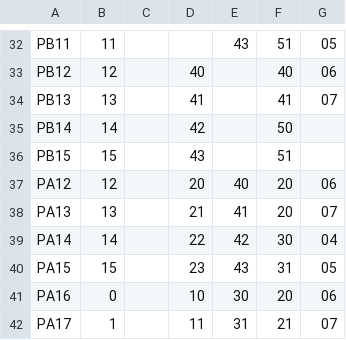
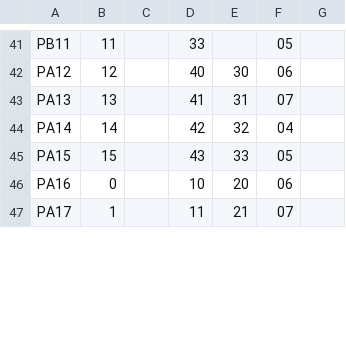
Before and after one commit to osresearch/micropython, a CSV file: ports/samd/mcu/saml22/pin-af-table.csv, drawn as a sheet; only a part is shown, gaps mark what is left out; removed rows and columns are numbered as before the commit, all else as after; the diff covers the shown part only; the diff names each change by its address in the sheet, - before the commit and + after, or states it on an @@ line.

```diff
--- a/ports/samd/mcu/saml22/pin-af-table.csv
+++ b/ports/samd/mcu/saml22/pin-af-table.csv
-D41: (empty)
+D41: 33
-E41: 43
+E41: (empty)
-F41: 51
+F41: 05
-G41: 05
+G41: (empty)
-row 33: PB12 | 12 |  | 40 |  | 40 | 06
-row 34: PB13 | 13 |  | 41 |  | 41 | 07
-row 35: PB14 | 14 |  | 42 |  | 50
-row 36: PB15 | 15 |  | 43 |  | 51
-D42: 20
+D42: 40
-E42: 40
+E42: 30
-F42: 20
+F42: 06
-G42: 06
+G42: (empty)
-D43: 21
+D43: 41
-E43: 41
+E43: 31
-F43: 20
+F43: 07
-G43: 07
+G43: (empty)
-D44: 22
+D44: 42
-E44: 42
+E44: 32
-F44: 30
+F44: 04
-G44: 04
+G44: (empty)
-D45: 23
+D45: 43
-E45: 43
+E45: 33
-F45: 31
+F45: 05
-G45: 05
+G45: (empty)
-E46: 30
+E46: 20
-F46: 20
+F46: 06
-G46: 06
+G46: (empty)
-E47: 31
+E47: 21
-F47: 21
+F47: 07
-G47: 07
+G47: (empty)
```
Also changed, not shown: 10 added rows, 8 removed rows and 75 edited cells elsewhere in this file.
